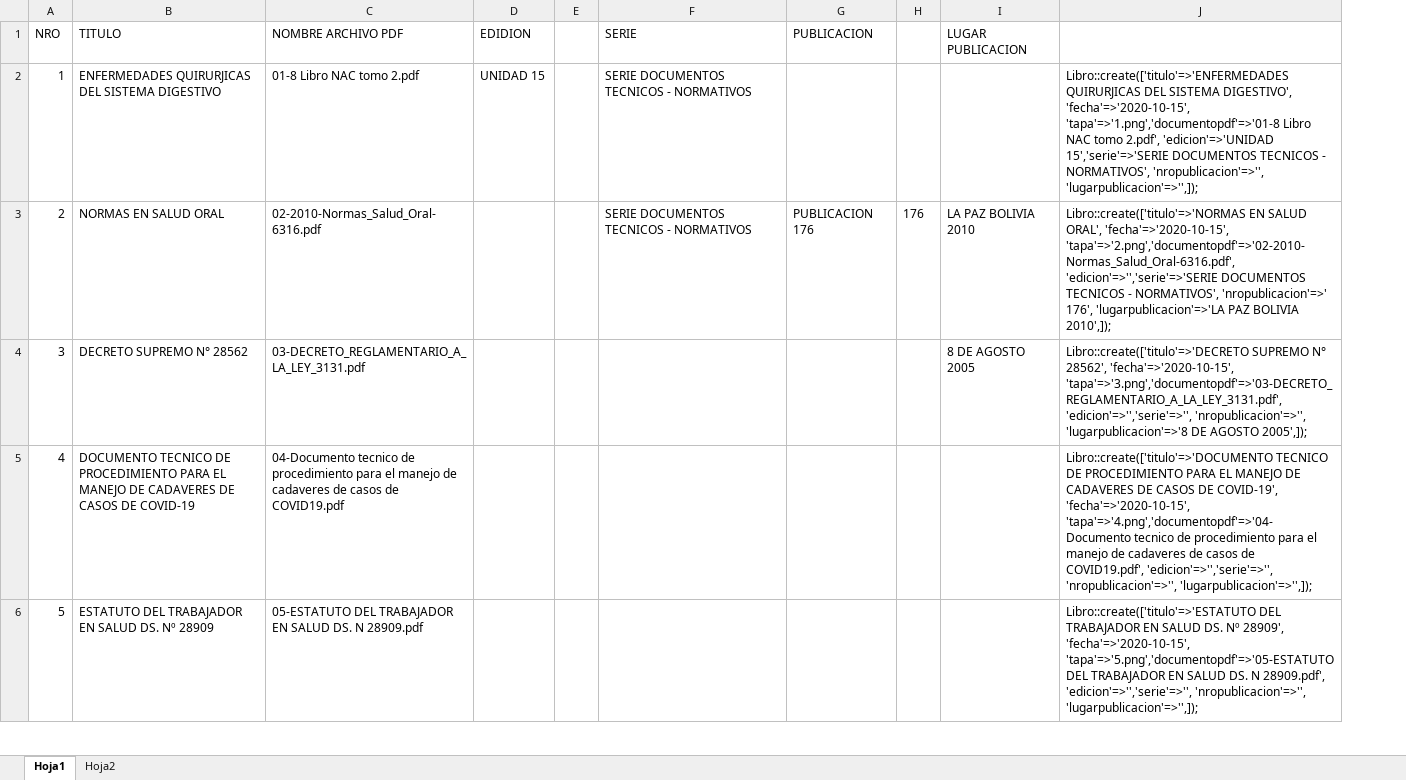
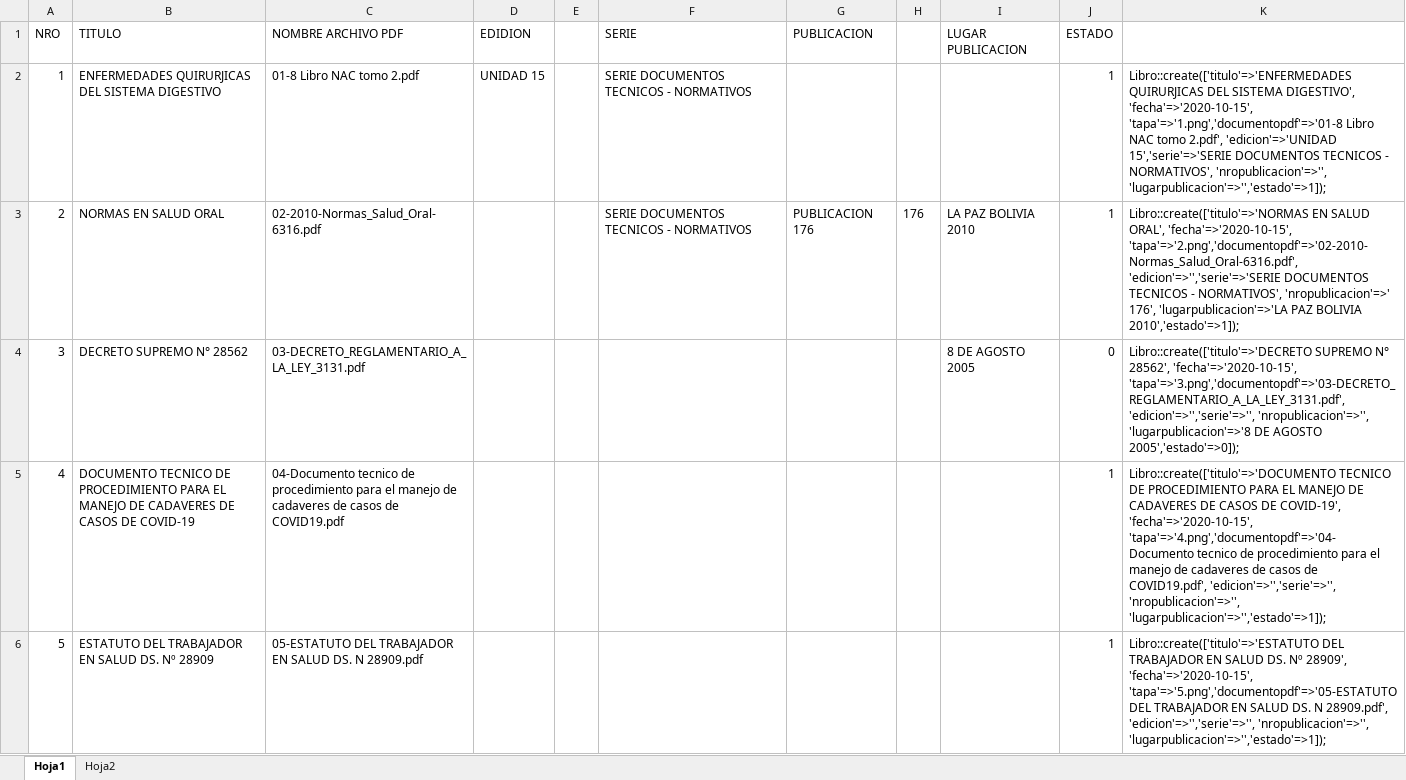
Before and after one commit to afranklinromero/nbs, an Excel workbook: Libros.xlsx, sheet Hoja1, drawn as a sheet; only a part is shown; values as stored, in another font and other column widths than the file's, no borders; removed rows and columns are numbered as before the commit, all else as after; the diff names each change by its address in the sheet, - before the commit and + after, or states it on an @@ line.

```diff
--- a/Libros.xlsx (sheet Hoja1)
+++ b/Libros.xlsx (sheet Hoja1)
-column J, rows 2-6: Libro::create(['titulo'=>'ENFERMEDADES QUIRURJICAS DEL SISTEMA DIGESTIVO', 'fecha'=>'2020-10-15', 'tapa'=>'1.png','documentopdf'=>'01-8 Libro NAC tomo 2.pdf', 'edicion'=>'UNIDAD 15','serie'=>'SERIE DOCUMENTOS TECNICOS - NORMATIVOS', 'nropublicacion'=>'', 'lugarpublicacion'=>'',]); | Libro::create(['titulo'=>'NORMAS EN SALUD ORAL', 'fecha'=>'2020-10-15', 'tapa'=>'2.png','documentopdf'=>'02-2010-Normas_Salud_Oral-6316.pdf', 'edicion'=>'','serie'=>'SERIE DOCUMENTOS TECNICOS - NORMATIVOS', 'nropublicacion'=>' 176', 'lugarpublicacion'=>'LA PAZ BOLIVIA 2010',]); | Libro::create(['titulo'=>'DECRETO SUPREMO N° 28562', 'fecha'=>'2020-10-15', 'tapa'=>'3.png','documentopdf'=>'03-DECRETO_REGLAMENTARIO_A_LA_LEY_3131.pdf', 'edicion'=>'','serie'=>'', 'nropublicacion'=>'', 'lugarpublicacion'=>'8 DE AGOSTO 2005',]); | Libro::create(['titulo'=>'DOCUMENTO TECNICO DE PROCEDIMIENTO PARA EL MANEJO DE CADAVERES DE CASOS DE COVID-19', 'fecha'=>'2020-10-15', 'tapa'=>'4.png','documentopdf'=>'04-Documento tecnico de procedimiento para el manejo de cadaveres de casos de COVID19.pdf', 'edicion'=>'','serie'=>'', 'nropublicacion'=>'', 'lugarpublicacion'=>'',]); | Libro::create(['titulo'=>'ESTATUTO DEL TRABAJADOR EN SALUD DS. Nº 28909', 'fecha'=>'2020-10-15', 'tapa'=>'5.png','documentopdf'=>'05-ESTATUTO DEL TRABAJADOR EN SALUD DS. N 28909.pdf', 'edicion'=>'','serie'=>'', 'nropublicacion'=>'', 'lugarpublicacion'=>'',]);
+column J (ESTADO), rows 2-6: 1 | 1 | 0 | 1 | 1
+column K, rows 2-6: Libro::create(['titulo'=>'ENFERMEDADES QUIRURJICAS DEL SISTEMA DIGESTIVO', 'fecha'=>'2020-10-15', 'tapa'=>'1.png','documentopdf'=>'01-8 Libro NAC tomo 2.pdf', 'edicion'=>'UNIDAD 15','serie'=>'SERIE DOCUMENTOS TECNICOS - NORMATIVOS', 'nropublicacion'=>'', 'lugarpublicacion'=>'','estado'=>1]); | Libro::create(['titulo'=>'NORMAS EN SALUD ORAL', 'fecha'=>'2020-10-15', 'tapa'=>'2.png','documentopdf'=>'02-2010-Normas_Salud_Oral-6316.pdf', 'edicion'=>'','serie'=>'SERIE DOCUMENTOS TECNICOS - NORMATIVOS', 'nropublicacion'=>' 176', 'lugarpublicacion'=>'LA PAZ BOLIVIA 2010','estado'=>1]); | Libro::create(['titulo'=>'DECRETO SUPREMO N° 28562', 'fecha'=>'2020-10-15', 'tapa'=>'3.png','documentopdf'=>'03-DECRETO_REGLAMENTARIO_A_LA_LEY_3131.pdf', 'edicion'=>'','serie'=>'', 'nropublicacion'=>'', 'lugarpublicacion'=>'8 DE AGOSTO 2005','estado'=>0]); | Libro::create(['titulo'=>'DOCUMENTO TECNICO DE PROCEDIMIENTO PARA EL MANEJO DE CADAVERES DE CASOS DE COVID-19', 'fecha'=>'2020-10-15', 'tapa'=>'4.png','documentopdf'=>'04-Documento tecnico de procedimiento para el manejo de cadaveres de casos de COVID19.pdf', 'edicion'=>'','serie'=>'', 'nropublicacion'=>'', 'lugarpublicacion'=>'','estado'=>1]); | Libro::create(['titulo'=>'ESTATUTO DEL TRABAJADOR EN SALUD DS. Nº 28909', 'fecha'=>'2020-10-15', 'tapa'=>'5.png','documentopdf'=>'05-ESTATUTO DEL TRABAJADOR EN SALUD DS. N 28909.pdf', 'edicion'=>'','serie'=>'', 'nropublicacion'=>'', 'lugarpublicacion'=>'','estado'=>1]);
```
Also changed, not shown: 7 other files.
